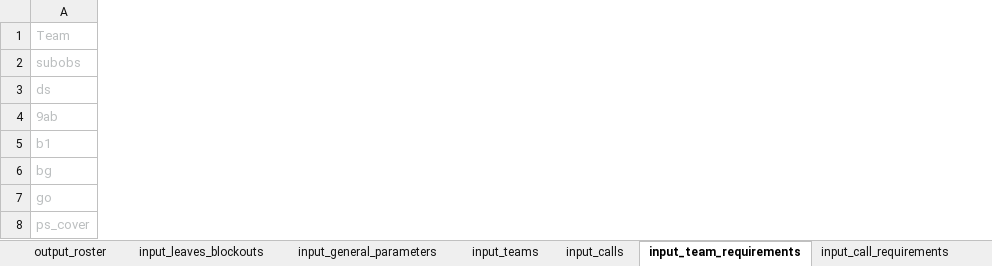
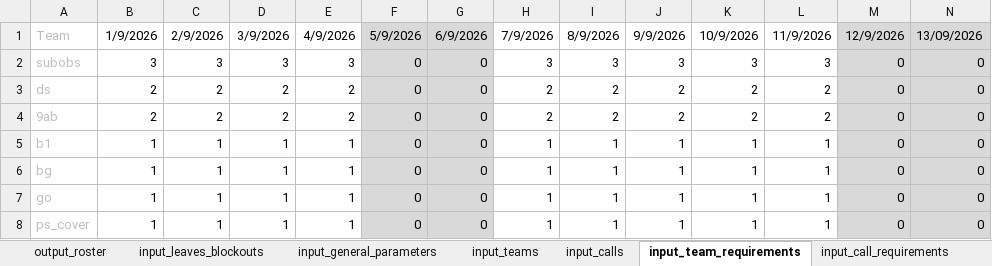
Before and after one commit to txuyuan/CallScheduler, an Excel workbook: excel_workbook_roster.xlsm, sheet input_team_requirements, drawn as a sheet; only a part is shown; values as stored, in another font and other column widths than the file's, no borders; conditional formats not drawn; the diff covers the shown part only; the diff names each change by its address in the sheet, - before the commit and + after, or states it on an @@ line.

```diff
--- a/excel_workbook_roster.xlsm (sheet input_team_requirements)
+++ b/excel_workbook_roster.xlsm (sheet input_team_requirements)
+column B, rows 1-8: 1/9/2026 | 3 | 2 | 2 | 1 | 1 | 1 | 1
+column C, rows 1-8: 2/9/2026 | 3 | 2 | 2 | 1 | 1 | 1 | 1
+column D, rows 1-8: 3/9/2026 | 3 | 2 | 2 | 1 | 1 | 1 | 1
+column E, rows 1-8: 4/9/2026 | 3 | 2 | 2 | 1 | 1 | 1 | 1
+column F, rows 1-8: 5/9/2026 | 0 | 0 | 0 | 0 | 0 | 0 | 0
+column G, rows 1-8: 6/9/2026 | 0 | 0 | 0 | 0 | 0 | 0 | 0
+column H, rows 1-8: 7/9/2026 | 3 | 2 | 2 | 1 | 1 | 1 | 1
+column I, rows 1-8: 8/9/2026 | 3 | 2 | 2 | 1 | 1 | 1 | 1
+column J, rows 1-8: 9/9/2026 | 3 | 2 | 2 | 1 | 1 | 1 | 1
+column K, rows 1-8: 10/9/2026 | 3 | 2 | 2 | 1 | 1 | 1 | 1
+column L, rows 1-8: 11/9/2026 | 3 | 2 | 2 | 1 | 1 | 1 | 1
+column M, rows 1-8: 12/9/2026 | 0 | 0 | 0 | 0 | 0 | 0 | 0
+column N, rows 1-8: 13/09/2026 | 0 | 0 | 0 | 0 | 0 | 0 | 0
```
Also changed, not shown: 79 added columns elsewhere in this sheet, sheet input_leaves_blockouts, sheet output_roster, sheet input_calls, sheet input_teams, sheet input_call_requirements, 1 other file.
